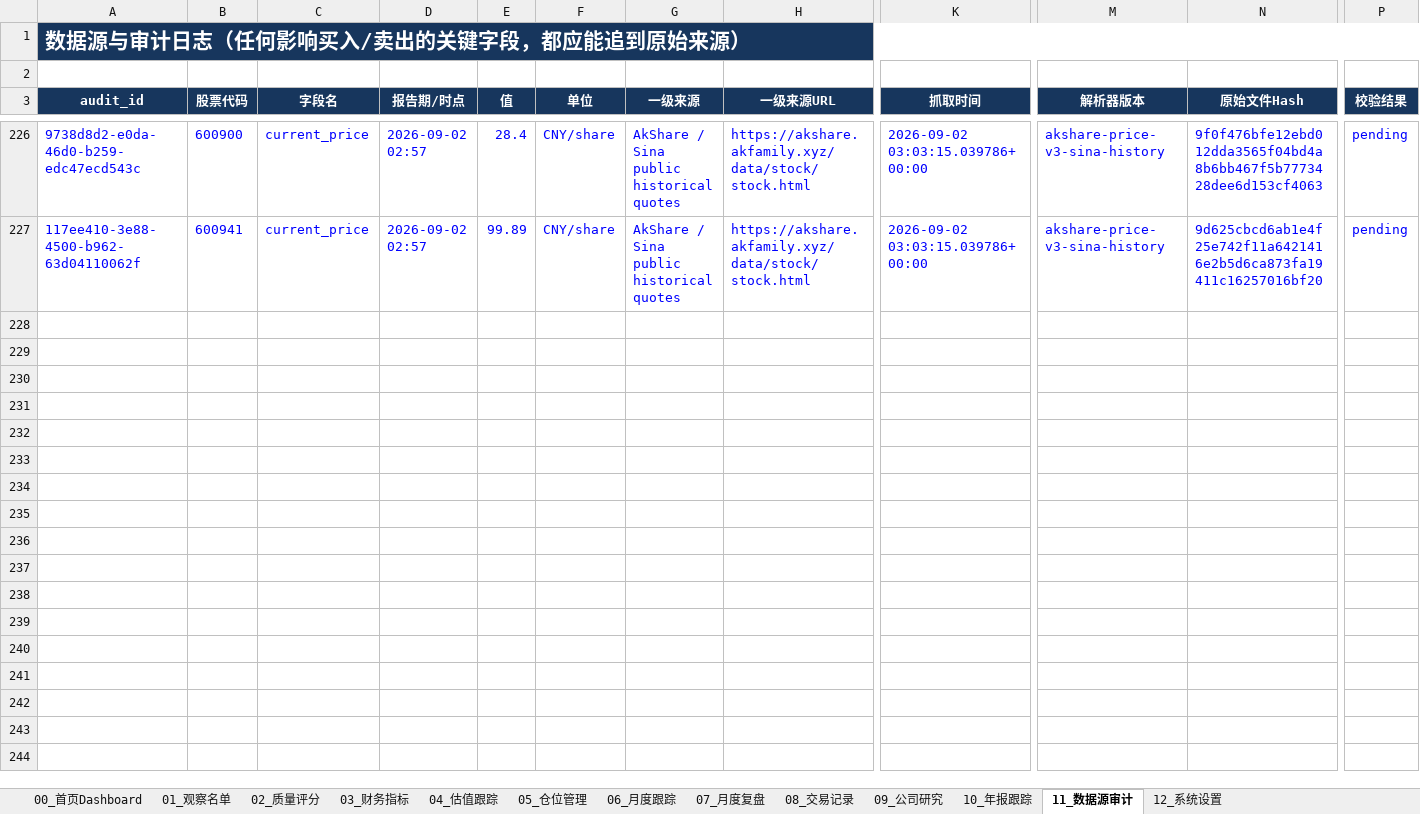
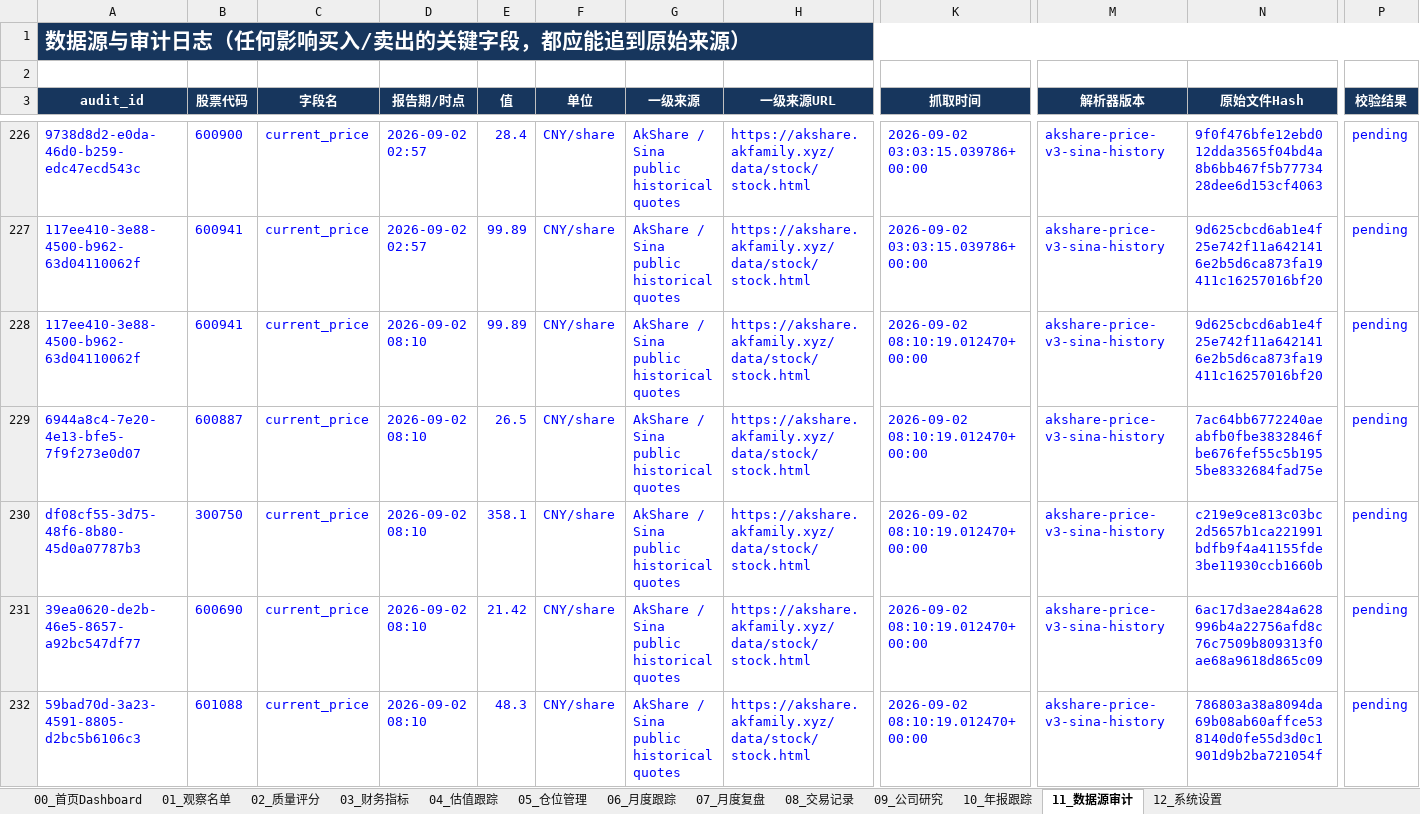
Before and after one commit to MingMingLiu0112/value-investment, an Excel workbook: A股价值投资_Agent前端智能跟踪模板.xlsx, sheet 11_数据源审计, drawn as a sheet; only a part is shown, gaps mark what is left out; values as stored, in another font and other column widths than the file's, no borders; conditional formats not drawn; rows hold the shown columns only; the diff covers the shown part only; the diff names each change by its address in the sheet, - before the commit and + after, or states it on an @@ line.

```diff
--- a/A股价值投资_Agent前端智能跟踪模板.xlsx (sheet 11_数据源审计)
+++ b/A股价值投资_Agent前端智能跟踪模板.xlsx (sheet 11_数据源审计)
+row 228: 117ee410-3e88-4500-b962-63d04110062f | 600941 | current_price | 2026-09-02 08:10 | 99.89 | CNY/share | AkShare / Sina public historical quotes | https://akshare.akfamily.xyz/data/stock/stock.html | 2026-09-02 08:10:19.012470+00:00 | akshare-price-v3-sina-history | 9d625cbcd6ab1e4f25e742f11a6421416e2b5d6ca873fa19411c16257016bf20 | pending
+row 229: 6944a8c4-7e20-4e13-bfe5-7f9f273e0d07 | 600887 | current_price | 2026-09-02 08:10 | 26.5 | CNY/share | AkShare / Sina public historical quotes | https://akshare.akfamily.xyz/data/stock/stock.html | 2026-09-02 08:10:19.012470+00:00 | akshare-price-v3-sina-history | 7ac64bb6772240aeabfb0fbe3832846fbe676fef55c5b1955be8332684fad75e | pending
+row 230: df08cf55-3d75-48f6-8b80-45d0a07787b3 | 300750 | current_price | 2026-09-02 08:10 | 358.1 | CNY/share | AkShare / Sina public historical quotes | https://akshare.akfamily.xyz/data/stock/stock.html | 2026-09-02 08:10:19.012470+00:00 | akshare-price-v3-sina-history | c219e9ce813c03bc2d5657b1ca221991bdfb9f4a41155fde3be11930ccb1660b | pending
+row 231: 39ea0620-de2b-46e5-8657-a92bc547df77 | 600690 | current_price | 2026-09-02 08:10 | 21.42 | CNY/share | AkShare / Sina public historical quotes | https://akshare.akfamily.xyz/data/stock/stock.html | 2026-09-02 08:10:19.012470+00:00 | akshare-price-v3-sina-history | 6ac17d3ae284a628996b4a22756afd8c76c7509b809313f0ae68a9618d865c09 | pending
+row 232: 59bad70d-3a23-4591-8805-d2bc5b6106c3 | 601088 | current_price | 2026-09-02 08:10 | 48.3 | CNY/share | AkShare / Sina public historical quotes | https://akshare.akfamily.xyz/data/stock/stock.html | 2026-09-02 08:10:19.012470+00:00 | akshare-price-v3-sina-history | 786803a38a8094da69b08ab60affce538140d0fe55d3d0c1901d9b2ba721054f | pending
```
Also changed, not shown: 5 added rows and 22 edited cells elsewhere in this sheet, sheet 04_估值跟踪, sheet 01_观察名单, sheet 03_财务指标, sheet 00_首页Dashboard, charts or pictures, 4 other files.
